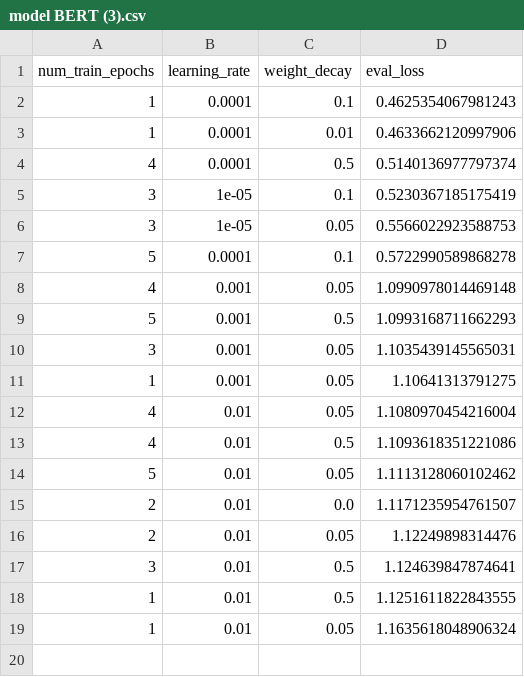
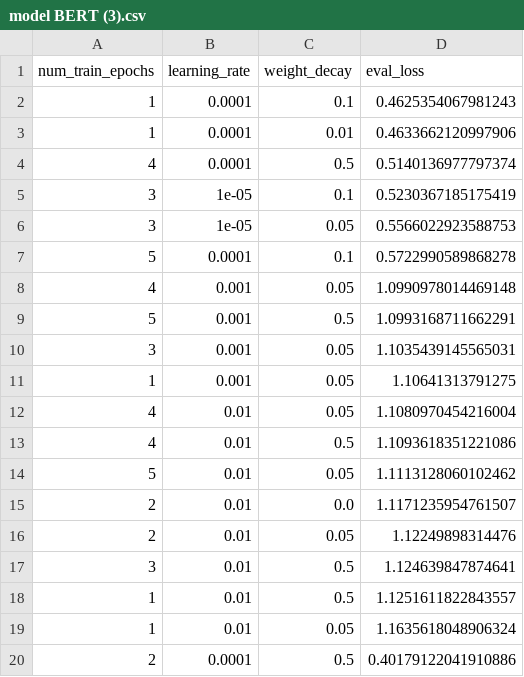
Before and after one commit to Hugoverissimo21/finphrasebank-sentiment, a CSV file: model BERT (3).csv, drawn as a sheet.

Commit message:
report udpates + cv bert 3

```diff
--- a/model BERT (3).csv
+++ b/model BERT (3).csv
@@ -8,3 +8,3 @@ num_train_epochs,learning_rate,weight_decay,eval_loss
 4,0.001,0.05,1.0990978014469148
-5,0.001,0.5,1.0993168711662293
+5,0.001,0.5,1.0993168711662291
 3,0.001,0.05,1.1035439145565031
@@ -17,3 +17,4 @@ num_train_epochs,learning_rate,weight_decay,eval_loss
 3,0.01,0.5,1.124639847874641
-1,0.01,0.5,1.1251611822843555
+1,0.01,0.5,1.1251611822843557
 1,0.01,0.05,1.1635618048906324
+2,0.0001,0.5,0.40179122041910886
```
Also changed, not shown: 3 other files.
